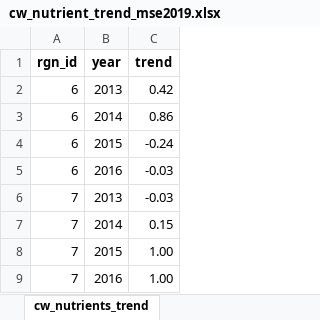
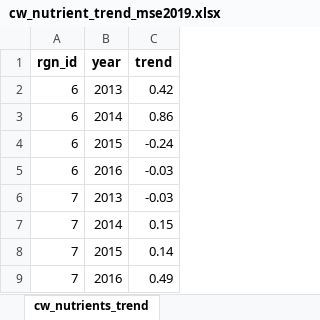
Before and after one commit to homodata/bsp, an Excel workbook: prep/CW/cw_nutrient_trend_mse2019.xlsx, sheet cw_nutrients_trend, drawn as a sheet; values as stored, in another font and other column widths than the file's, no borders; charts and pictures not drawn; the diff names each change by its address in the sheet, - before the commit and + after, or states it on an @@ line.

```diff
--- a/prep/CW/cw_nutrient_trend_mse2019.xlsx (sheet cw_nutrients_trend)
+++ b/prep/CW/cw_nutrient_trend_mse2019.xlsx (sheet cw_nutrients_trend)
-C8 (trend): 1.00
+C8 (trend): 0.14
-C9 (trend): 1.00
+C9 (trend): 0.49
```
Also changed, not shown: sheet cw_nutrients_trend MSE, sheet HECTAREAS PLANTADAS MSE, sheet cw_nutrients_trendgl, charts or pictures, prep/CW/cw_chemical_trend_mse2019.xlsx, 2 other files.
